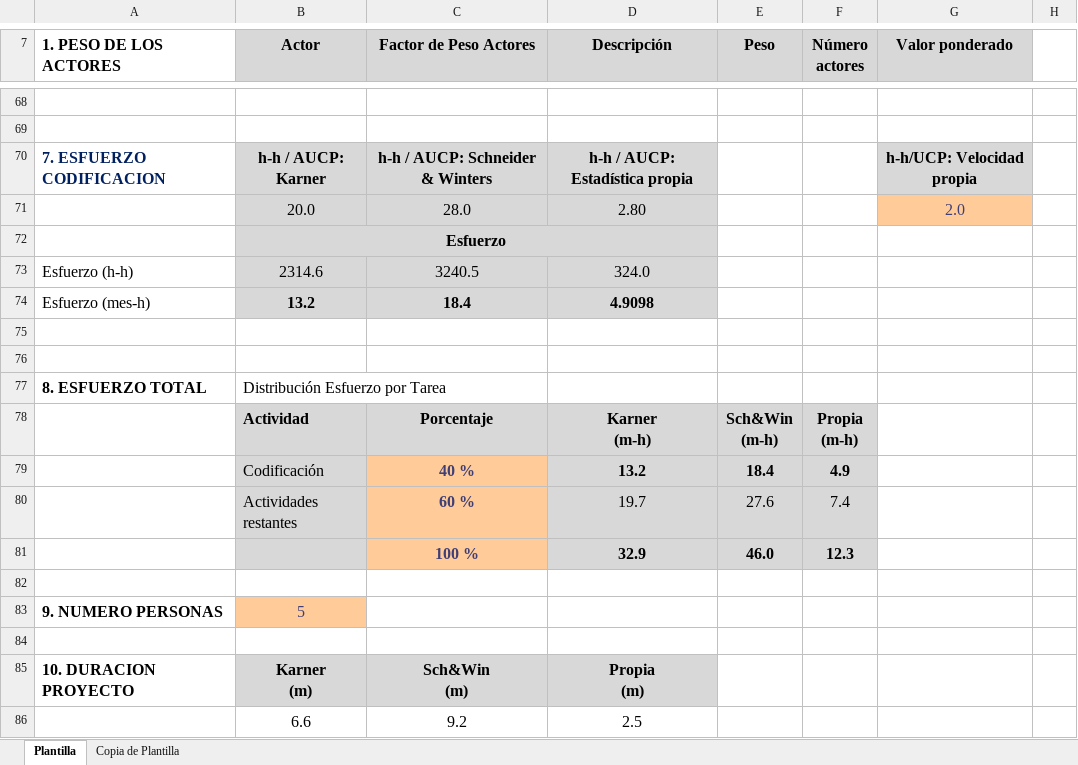
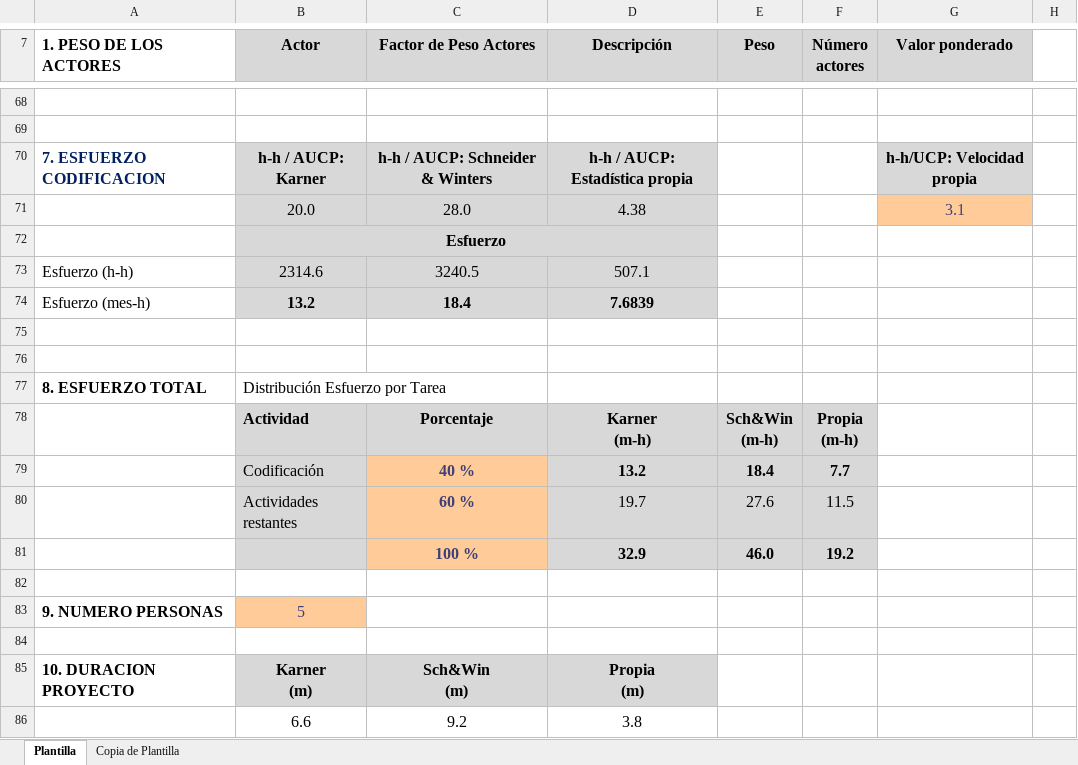
Before and after one commit to uarg-unpa/Kairos, an Excel workbook: Etapa Construcción - Iteración 1/Estimación 04 Caso Más Probable - Kairos - NexTech.xlsx, sheet Plantilla, drawn as a sheet; only a part is shown, gaps mark what is left out; values as stored, in another font and other column widths than the file's, no borders; charts and pictures not drawn; the diff names each change by its address in the sheet, - before the commit and + after, or states it on an @@ line.

```diff
--- a/Etapa Construcción - Iteración 1/Estimación 04 Caso Más Probable - Kairos - NexTech.xlsx (sheet Plantilla)
+++ b/Etapa Construcción - Iteración 1/Estimación 04 Caso Más Probable - Kairos - NexTech.xlsx (sheet Plantilla)
-D71 (Descripción): 2.80
+D71 (Descripción): 4.38
-G71 (Valor ponderado): 2.0
+G71 (Valor ponderado): 3.1
-D73 (Descripción): 324.0
+D73 (Descripción): 507.1
-D74 (Descripción): 4.9098
+D74 (Descripción): 7.6839
-F79 (Número actores): 4.9
+F79 (Número actores): 7.7
-F80 (Número actores): 7.4
+F80 (Número actores): 11.5
-F81 (Número actores): 12.3
+F81 (Número actores): 19.2
-D86 (Descripción): 2.5
+D86 (Descripción): 3.8
```
Also changed, not shown: Etapa Construcción - Iteración 1/Estimación 04 Caso Optimista - Kairos - NexTech.xlsx, Etapa Construcción - Iteración 1/Estimación 04 Caso Pesimista- Kairos - NexTech.xlsx, 41 other files.
